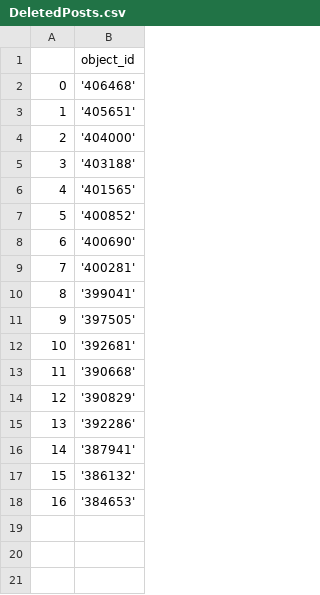
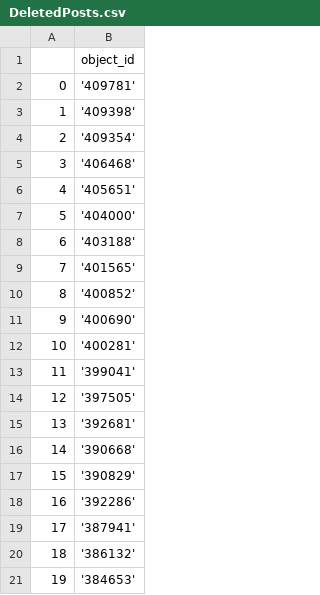
Before and after one commit to AmirBialer/Badges, a CSV file: data/DeletedPosts.csv, drawn as a sheet; addresses are those after the commit; the diff names each change by its address in the sheet, - before the commit and + after, or states it on an @@ line.

```diff
--- a/data/DeletedPosts.csv
+++ b/data/DeletedPosts.csv
+row 2: 0 | '409781'
+row 3: 1 | '409398'
+row 4: 2 | '409354'
@@ column A renumbered from row 5 down @@
```
Also changed, not shown: data/ChosenStudentsStatusNEW.csv, data/ViewsOfBadgeGroupNEW.csv, 9 other files.
